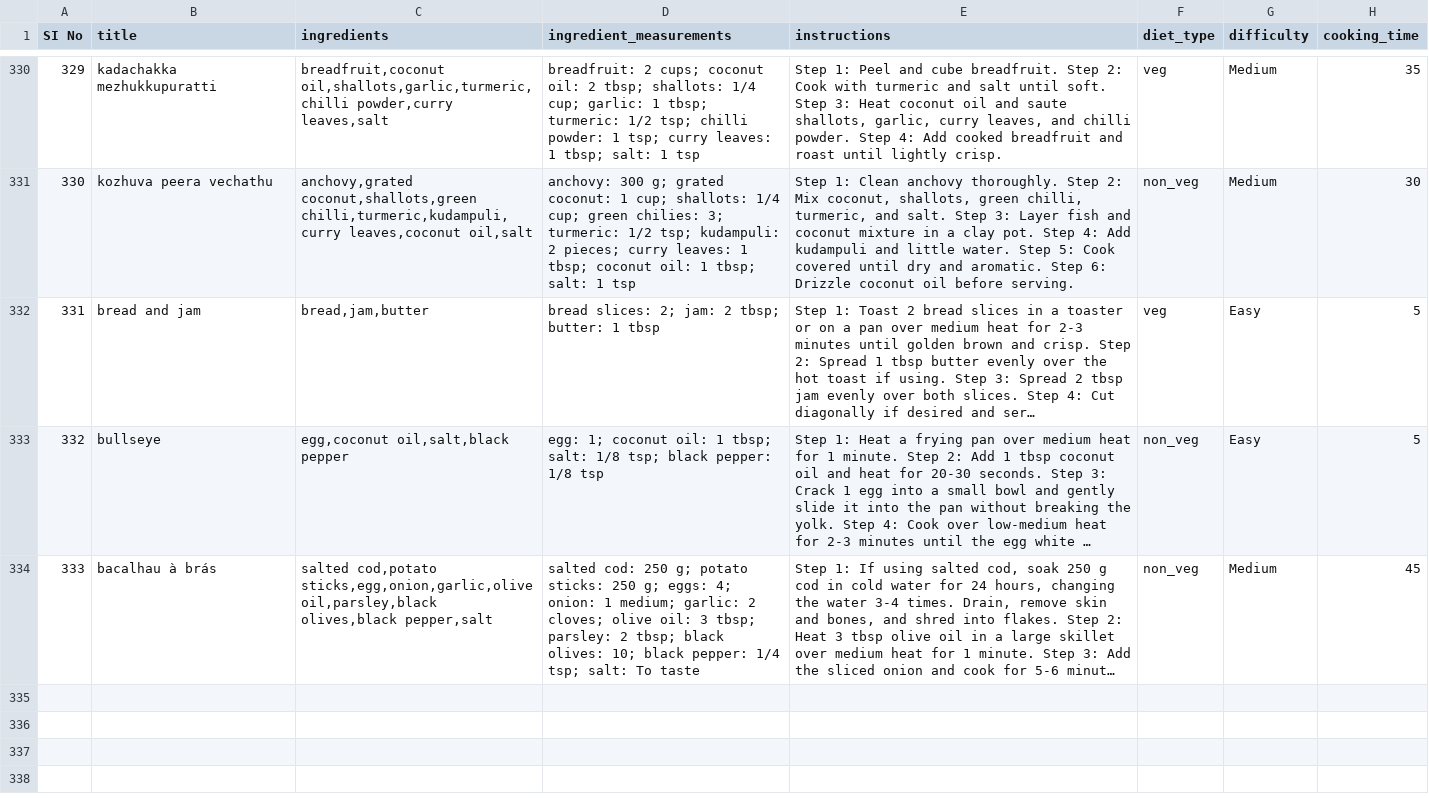
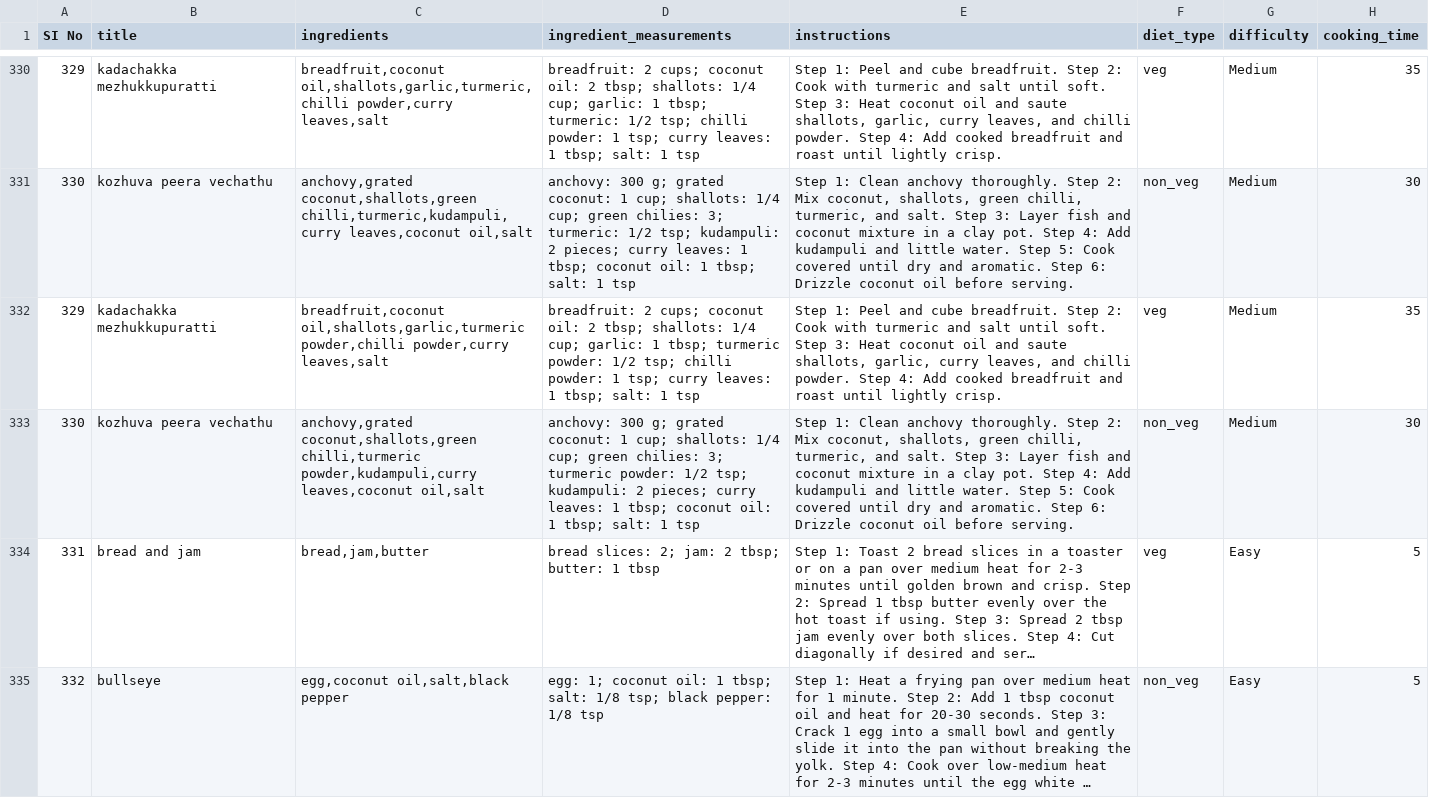
Before and after one commit to Najeel08/cognicook, a CSV file: dataset/raw_recipes.csv, drawn as a sheet; only a part is shown, gaps mark what is left out; the shorter side is filled out with more unchanged rows; long unchanged cells end in …; the diff names each change by its address in the sheet, - before the commit and + after, or states it on an @@ line.

Commit message:
fix(matching): add bidirectional spice aliases and normalize turmeric in dataset

```diff
--- a/dataset/raw_recipes.csv
+++ b/dataset/raw_recipes.csv
+row 332: 329 | kadachakka mezhukkupuratti | breadfruit,coconut oil,shallots,garlic,turmeric powder,chilli powder,curry leaves,salt | breadfruit: 2 cups; coconut oil: 2 tbsp; shallots: 1/4 cup; garlic: 1 tbsp; turmeric powder: 1/2 tsp; chilli powder: 1 tsp; curry leaves: 1 tbsp; salt: 1 tsp | Step 1: Peel and cube breadfruit. Step 2: Cook with turmeric and salt until soft. Step 3: Heat coconut oil and saute shallots, garlic, curry leaves, and chilli powder. Step 4: Add cooked breadfruit and roast until lightly crisp. | veg | Medium | 35
+row 333: 330 | kozhuva peera vechathu | anchovy,grated coconut,shallots,green chilli,turmeric powder,kudampuli,curry leaves,coconut oil,salt | anchovy: 300 g; grated coconut: 1 cup; shallots: 1/4 cup; green chilies: 3; turmeric powder: 1/2 tsp; kudampuli: 2 pieces; curry leaves: 1 tbsp; coconut oil: 1 tbsp; salt: 1 tsp | Step 1: Clean anchovy thoroughly. Step 2: Mix coconut, shallots, green chilli, turmeric, and salt. Step 3: Layer fish and coconut mixture in a clay pot. Step 4: Add kudampuli and little water. Step 5: Cook covered until dry and aromatic. Step 6: Drizzle coconut oil before serving. | non_veg | Medium | 30
```
Also changed, not shown: dataset/recipes.csv, 2 other files.
